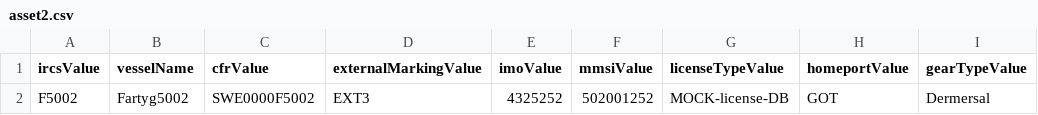
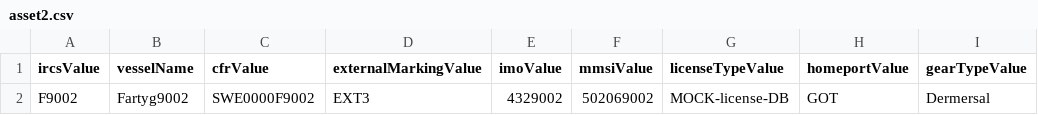
Before and after one commit to UnionVMS/UVMS-SeleniumTests, a CSV file: asset2.csv, drawn as a sheet; only a part is shown; the diff names each change by its address in the sheet, - before the commit and + after, or states it on an @@ line.

```diff
--- a/asset2.csv
+++ b/asset2.csv
-A2 (ircsValue): F5002
+A2 (ircsValue): F9002
-B2 (vesselName): Fartyg5002
+B2 (vesselName): Fartyg9002
-C2 (cfrValue): SWE0000F5002
+C2 (cfrValue): SWE0000F9002
-E2 (imoValue): 4325252
+E2 (imoValue): 4329002
-F2 (mmsiValue): 502001252
+F2 (mmsiValue): 502069002
```
Also changed, not shown: asset1.csv, asset3.csv, 12 other files.
